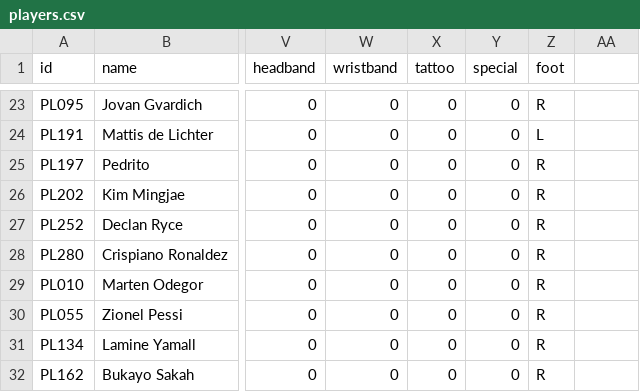
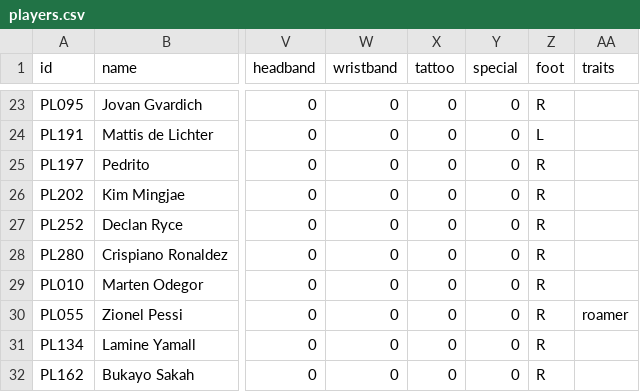
Before and after one commit to mundiakaluson/sprite-tan, a CSV file: data/players.csv, drawn as a sheet; only a part is shown, gaps mark what is left out; the diff names each change by its address in the sheet, - before the commit and + after, or states it on an @@ line.

```diff
--- a/data/players.csv
+++ b/data/players.csv
-AA1: (empty)
+AA1: traits
-AA30 (traits): (empty)
+AA30 (traits): roamer
```
Also changed, not shown: data/progress.csv, 9 other files.
